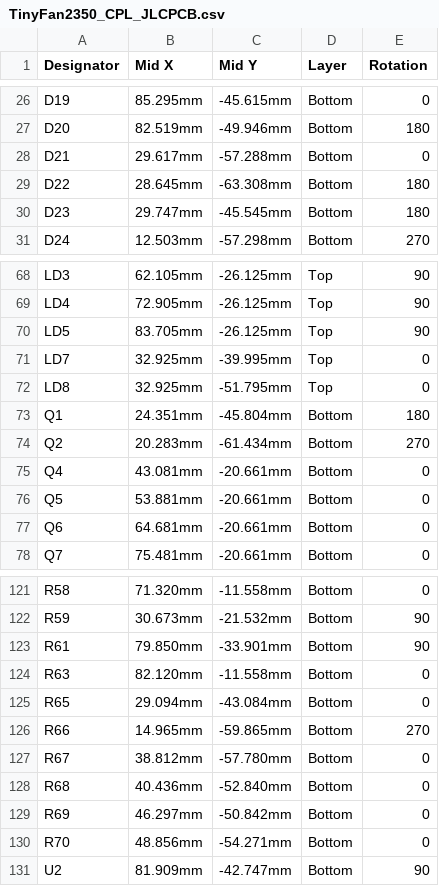
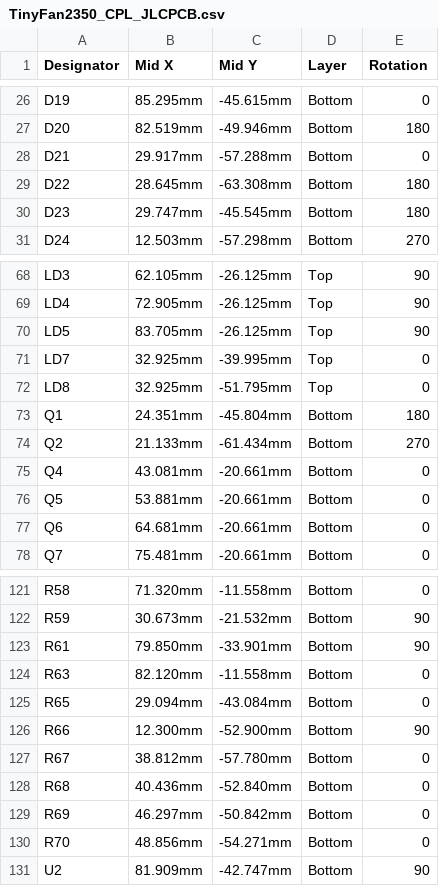
Before and after one commit to mokshmridul/TinyFan2350, a CSV file: hardware/fab/TinyFan2350_CPL_JLCPCB.csv, drawn as a sheet; only a part is shown, gaps mark what is left out.

```diff
--- a/hardware/fab/TinyFan2350_CPL_JLCPCB.csv
+++ b/hardware/fab/TinyFan2350_CPL_JLCPCB.csv
@@ -27,3 +27,3 @@ D19,85.295mm,-45.615mm,Bottom,0
 D20,82.519mm,-49.946mm,Bottom,180
-D21,29.617mm,-57.288mm,Bottom,0
+D21,29.917mm,-57.288mm,Bottom,0
 D22,28.645mm,-63.308mm,Bottom,180
@@ -73,3 +73,3 @@ LD8,32.925mm,-51.795mm,Top,0
 Q1,24.351mm,-45.804mm,Bottom,180
-Q2,20.283mm,-61.434mm,Bottom,270
+Q2,21.133mm,-61.434mm,Bottom,270
 Q4,43.081mm,-20.661mm,Bottom,0
@@ -125,3 +125,3 @@ R63,82.120mm,-11.558mm,Bottom,0
 R65,29.094mm,-43.084mm,Bottom,0
-R66,14.965mm,-59.865mm,Bottom,270
+R66,12.300mm,-52.900mm,Bottom,90
 R67,38.812mm,-57.780mm,Bottom,0
```
Also changed, not shown: hardware/fab/TinyFan2350-pos.csv, hardware/fab/TinyFan2350_CPL_JLCPCB_bottom-lowfee.csv, 23 other files.
